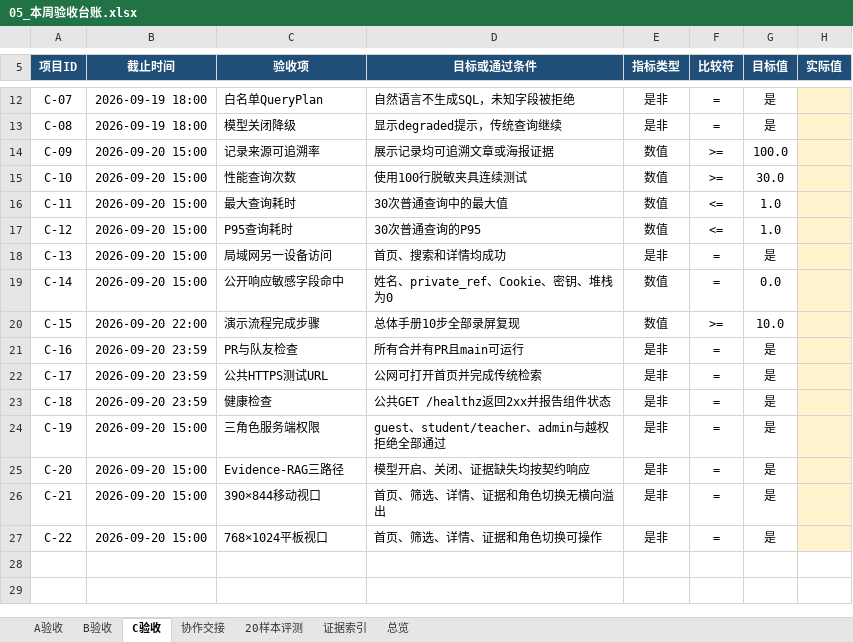
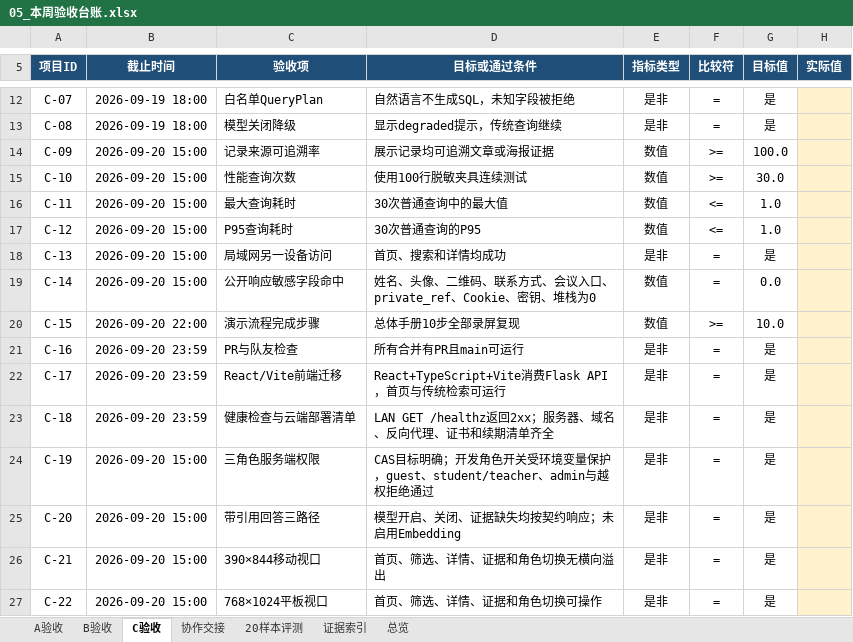
Before and after one commit to Onesummer-D/muc-selection-search, an Excel workbook: docs/week1/05_本周验收台账.xlsx, sheet C验收, drawn as a sheet; only a part is shown, gaps mark what is left out; values as stored, in another font and other column widths than the file's, no borders; conditional formats not drawn; the diff names each change by its address in the sheet, - before the commit and + after, or states it on an @@ line.

Commit message:
docs(week1): lock appendix G product decisions

```diff
--- a/docs/week1/05_本周验收台账.xlsx (sheet C验收)
+++ b/docs/week1/05_本周验收台账.xlsx (sheet C验收)
-D19 (目标或通过条件): 姓名、private_ref、Cookie、密钥、堆栈为0
+D19 (目标或通过条件): 姓名、头像、二维码、联系方式、会议入口、private_ref、Cookie、密钥、堆栈为0
-C22 (验收项): 公共HTTPS测试URL
+C22 (验收项): React/Vite前端迁移
-D22 (目标或通过条件): 公网可打开首页并完成传统检索
+D22 (目标或通过条件): React+TypeScript+Vite消费Flask API，首页与传统检索可运行
-C23 (验收项): 健康检查
+C23 (验收项): 健康检查与云端部署清单
-D23 (目标或通过条件): 公共GET /healthz返回2xx并报告组件状态
+D23 (目标或通过条件): LAN GET /healthz返回2xx；服务器、域名、反向代理、证书和续期清单齐全
-D24 (目标或通过条件): guest、student/teacher、admin与越权拒绝全部通过
+D24 (目标或通过条件): CAS目标明确；开发角色开关受环境变量保护，guest、student/teacher、admin与越权拒绝通过
-C25 (验收项): Evidence-RAG三路径
+C25 (验收项): 带引用回答三路径
-D25 (目标或通过条件): 模型开启、关闭、证据缺失均按契约响应
+D25 (目标或通过条件): 模型开启、关闭、证据缺失均按契约响应；未启用Embedding
```
Also changed, not shown: sheet 总览, sheet 协作交接, 17 other files.
